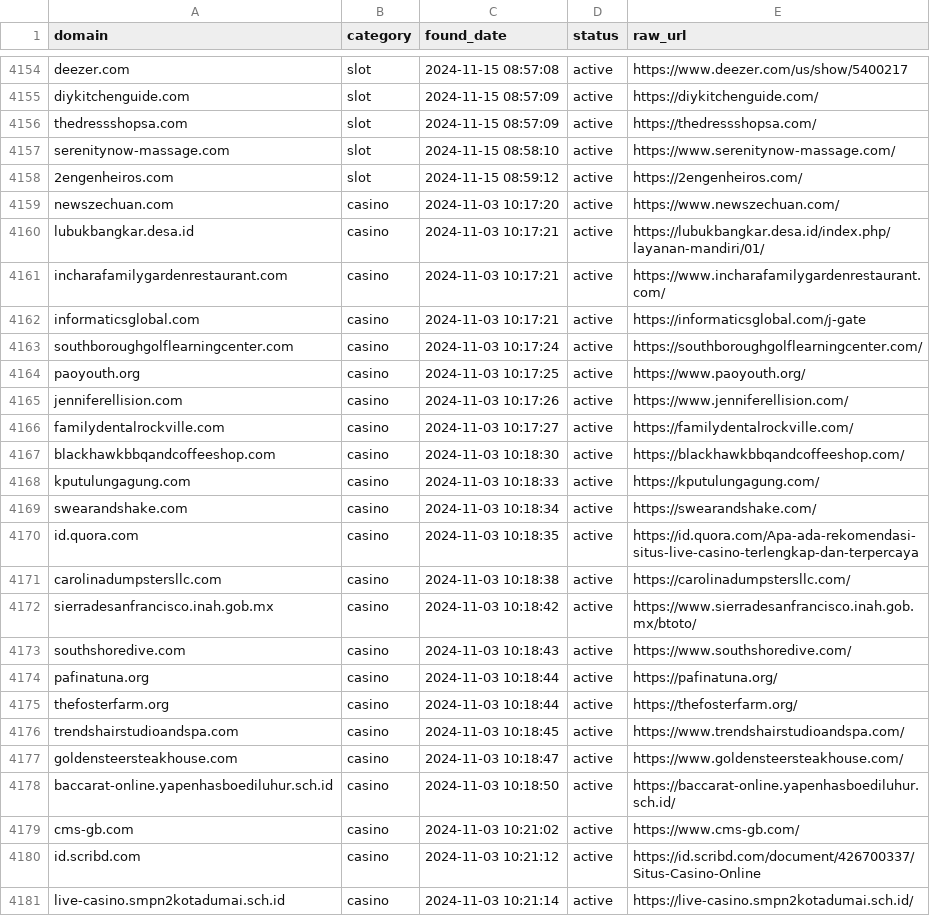
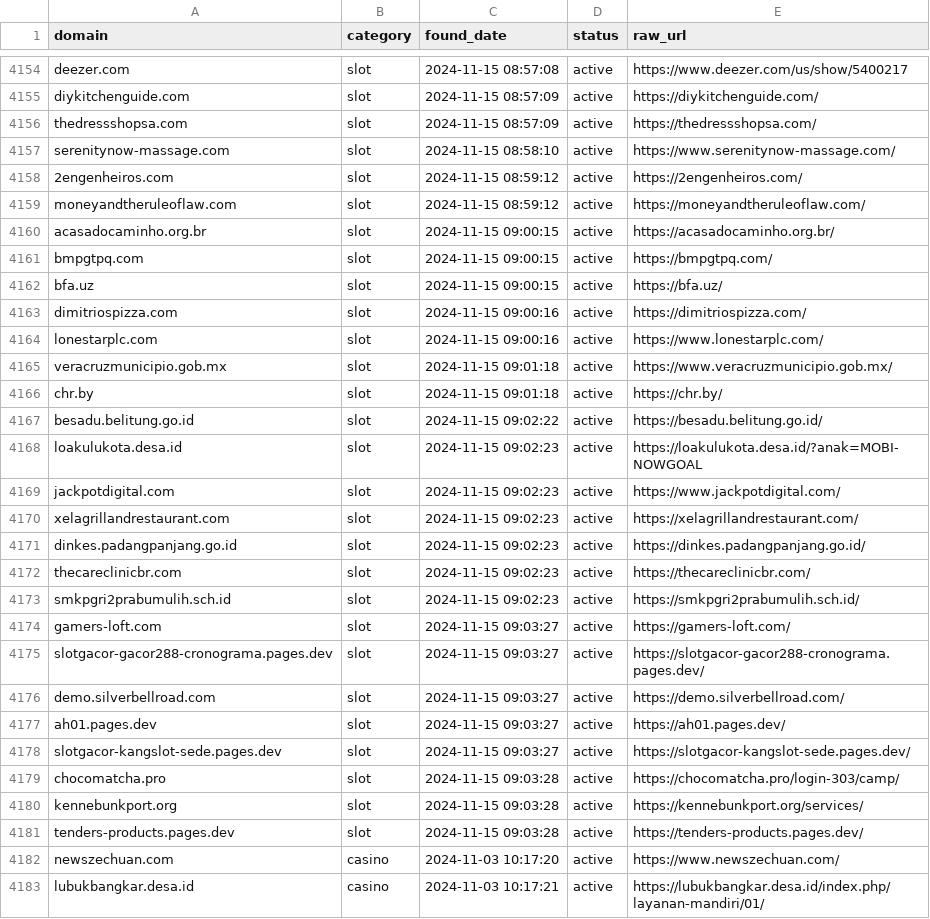
Before and after one commit to metalova/blacklist, a CSV file: csv/gambling_domains.csv, drawn as a sheet; only a part is shown, gaps mark what is left out; the shorter side is filled out with more unchanged rows.

```diff
--- a/csv/gambling_domains.csv
+++ b/csv/gambling_domains.csv
@@ -4158,2 +4158,25 @@ serenitynow-massage.com,slot,2024-11-15 08:58:10,active,https://www.serenitynow-
 2engenheiros.com,slot,2024-11-15 08:59:12,active,https://2engenheiros.com/
+moneyandtheruleoflaw.com,slot,2024-11-15 08:59:12,active,https://moneyandtheruleoflaw.com/
+acasadocaminho.org.br,slot,2024-11-15 09:00:15,active,https://acasadocaminho.org.br/
+bmpgtpq.com,slot,2024-11-15 09:00:15,active,https://bmpgtpq.com/
+bfa.uz,slot,2024-11-15 09:00:15,active,https://bfa.uz/
+dimitriospizza.com,slot,2024-11-15 09:00:16,active,https://dimitriospizza.com/
+lonestarplc.com,slot,2024-11-15 09:00:16,active,https://www.lonestarplc.com/
+veracruzmunicipio.gob.mx,slot,2024-11-15 09:01:18,active,https://www.veracruzmunicipio.gob.mx/
+chr.by,slot,2024-11-15 09:01:18,active,https://chr.by/
+besadu.belitung.go.id,slot,2024-11-15 09:02:22,active,https://besadu.belitung.go.id/
+loakulukota.desa.id,slot,2024-11-15 09:02:23,active,https://loakulukota.desa.id/?anak=MOBI-NOWGOAL
+jackpotdigital.com,slot,2024-11-15 09:02:23,active,https://www.jackpotdigital.com/
+xelagrillandrestaurant.com,slot,2024-11-15 09:02:23,active,https://xelagrillandrestaurant.com/
+dinkes.padangpanjang.go.id,slot,2024-11-15 09:02:23,active,https://dinkes.padangpanjang.go.id/
+thecareclinicbr.com,slot,2024-11-15 09:02:23,active,https://thecareclinicbr.com/
+smkpgri2prabumulih.sch.id,slot,2024-11-15 09:02:23,active,https://smkpgri2prabumulih.sch.id/
+gamers-loft.com,slot,2024-11-15 09:03:27,active,https://gamers-loft.com/
+slotgacor-gacor288-cronograma.pages.dev,slot,2024-11-15 09:03:27,active,https://slotgacor-gacor288-cronograma.pages.dev/
+demo.silverbellroad.com,slot,2024-11-15 09:03:27,active,https://demo.silverbellroad.com/
+ah01.pages.dev,slot,2024-11-15 09:03:27,active,https://ah01.pages.dev/
+slotgacor-kangslot-sede.pages.dev,slot,2024-11-15 09:03:27,active,https://slotgacor-kangslot-sede.pages.dev/
+chocomatcha.pro,slot,2024-11-15 09:03:28,active,https://chocomatcha.pro/login-303/camp/
+kennebunkport.org,slot,2024-11-15 09:03:28,active,https://kennebunkport.org/services/
+tenders-products.pages.dev,slot,2024-11-15 09:03:28,active,https://tenders-products.pages.dev/
 newszechuan.com,casino,2024-11-03 10:17:20,active,https://www.newszechuan.com/
```
Also changed, not shown: 7 other files.
